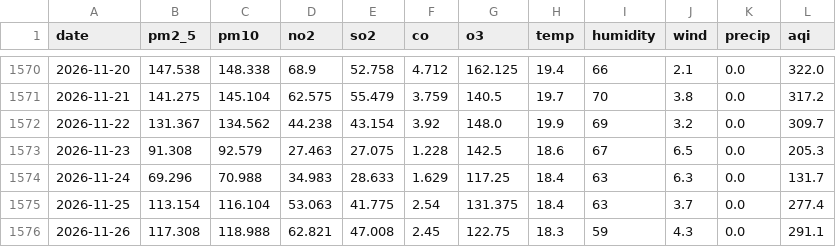
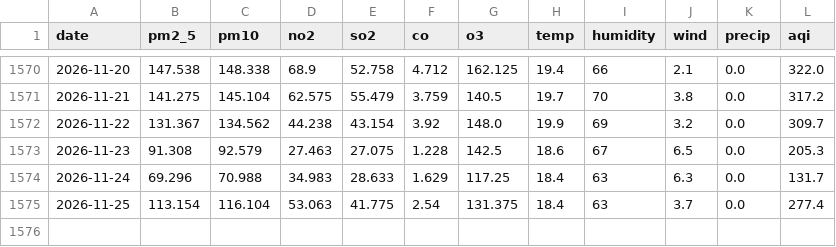
Before and after one commit to Zami878/aqi-mlops, a CSV file: data/delhi_daily.csv, drawn as a sheet; only a part is shown, gaps mark what is left out; the diff names each change by its address in the sheet, - before the commit and + after, or states it on an @@ line.

```diff
--- a/data/delhi_daily.csv
+++ b/data/delhi_daily.csv
-row 1576: 2026-11-26 | 117.308 | 118.988 | 62.821 | 47.008 | 2.45 | 122.75 | 18.3 | 59 | 4.3 | 0.0 | 291.1
```
Also changed, not shown: 5 other files.
